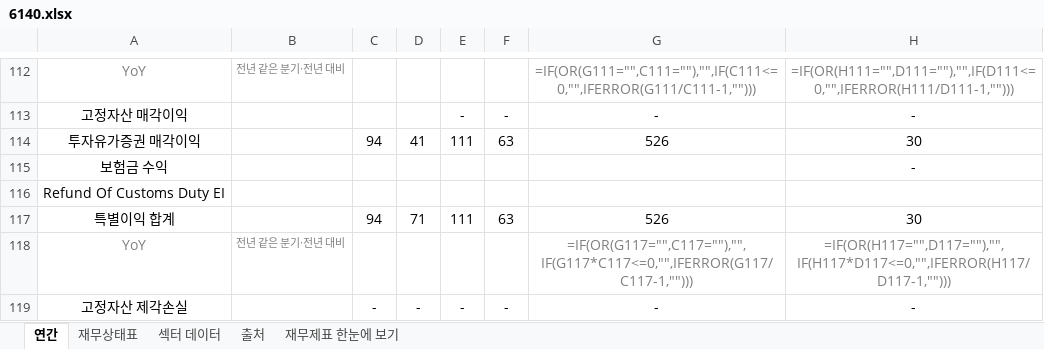
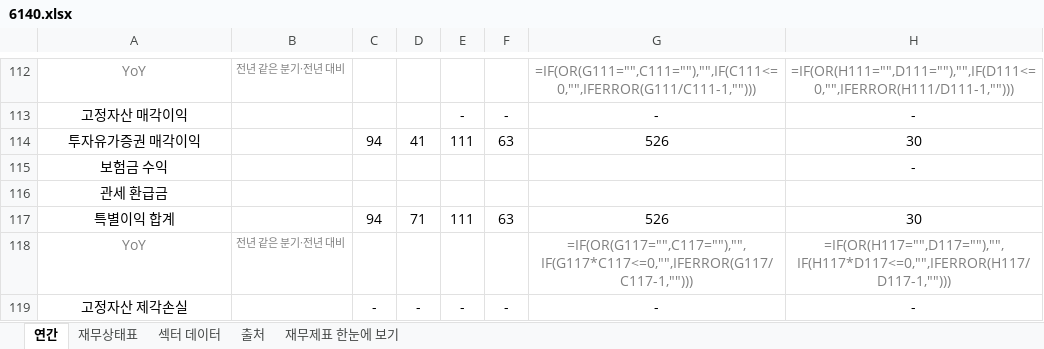
Before and after one commit to minwook1011/earnings-screener, an Excel workbook: docs/data/jp/xlsx/6140.xlsx, sheet 연간, drawn as a sheet; only a part is shown, gaps mark what is left out; values as stored, in another font and other column widths than the file's, no borders; formulas without a stored value are shown as written; the diff names each change by its address in the sheet, - before the commit and + after, or states it on an @@ line.

```diff
--- a/docs/data/jp/xlsx/6140.xlsx (sheet 연간)
+++ b/docs/data/jp/xlsx/6140.xlsx (sheet 연간)
-A116: Refund Of Customs Duty EI
+A116: 관세 환급금
```
Also changed, not shown: sheet 재무상태표, docs/data/jp/xlsx/5186.xlsx, 9 other files.
